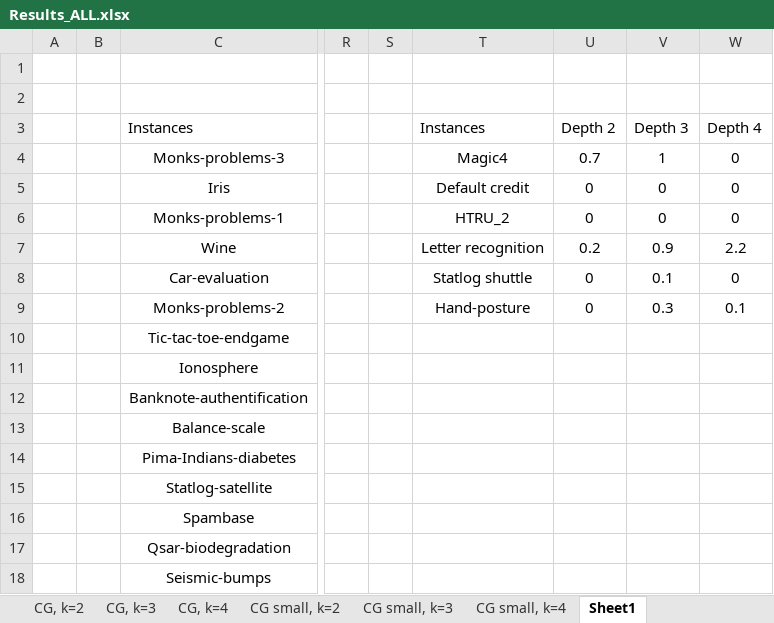
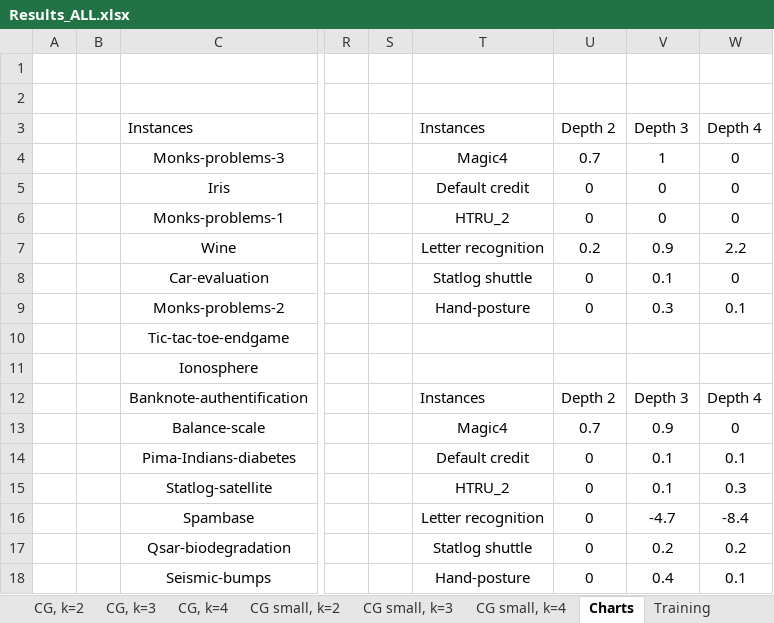
Before and after one commit to Aikann/DT-Project---Pattern-CG, an Excel workbook: Results_ALL.xlsx, sheet Charts, drawn as a sheet; only a part is shown, gaps mark what is left out; values as stored, in another font and other column widths than the file's, no borders; charts and pictures not drawn; the diff names each change by its address in the sheet, - before the commit and + after, or states it on an @@ line.

```diff
--- a/Results_ALL.xlsx (sheet Charts)
+++ b/Results_ALL.xlsx (sheet Charts)
-sheet tab: Sheet1
+sheet tab: Charts
+sheet tab: Training
-T12: (empty)
+T12: Instances
-U12: (empty)
+U12: Depth 2
-V12: (empty)
+V12: Depth 3
-W12: (empty)
+W12: Depth 4
-T13: (empty)
+T13: Magic4
-U13: (empty)
+U13: 0.7
-V13: (empty)
+V13: 0.9
-W13: (empty)
+W13: 0
-T14: (empty)
+T14: Default credit
-U14:U18: (empty)
+U14:U18: 0
-V14:V15: (empty)
+V14:V15: 0.1
-W14: (empty)
+W14: 0.1
-T15: (empty)
+T15: HTRU_2
-W15: (empty)
+W15: 0.3
-T16: (empty)
+T16: Letter recognition
-V16: (empty)
+V16: -4.7
-W16: (empty)
+W16: -8.4
-T17: (empty)
+T17: Statlog shuttle
-V17: (empty)
+V17: 0.2
-W17: (empty)
+W17: 0.2
-T18: (empty)
+T18: Hand-posture
-V18: (empty)
+V18: 0.4
-W18: (empty)
+W18: 0.1
```
Also changed, not shown: sheet CG small, k=3, sheet CG small, k=4, sheet CG small, k=2, sheet CG, k=2, sheet CG, k=4, sheet CG, k=3, formulas that keep their value, charts or pictures, 21 other files.
